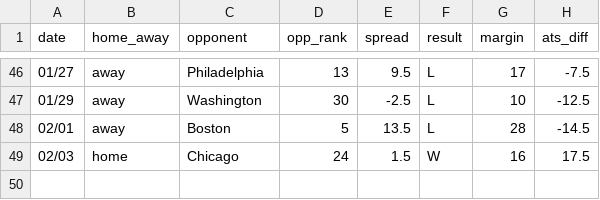
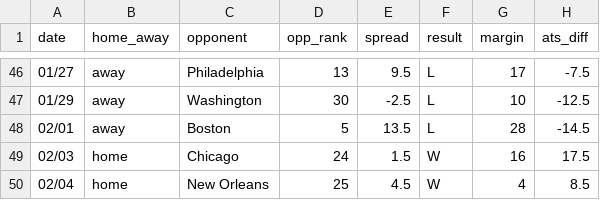
Before and after one commit to ajoros/nbabetinfo, a CSV file: ats_results_milwaukee-bucks.csv, drawn as a sheet; only a part is shown, gaps mark what is left out.

```diff
--- a/ats_results_milwaukee-bucks.csv
+++ b/ats_results_milwaukee-bucks.csv
@@ -49 +49,2 @@ date,home_away,opponent,opp_rank,spread,result,margin,ats_diff
 02/03,home,Chicago,24,1.5,W,16,17.5
+02/04,home,New Orleans,25,4.5,W,4,8.5
```
Also changed, not shown: ats_results_boston-celtics.csv, ats_results_denver-nuggets.csv, 14 other files.
